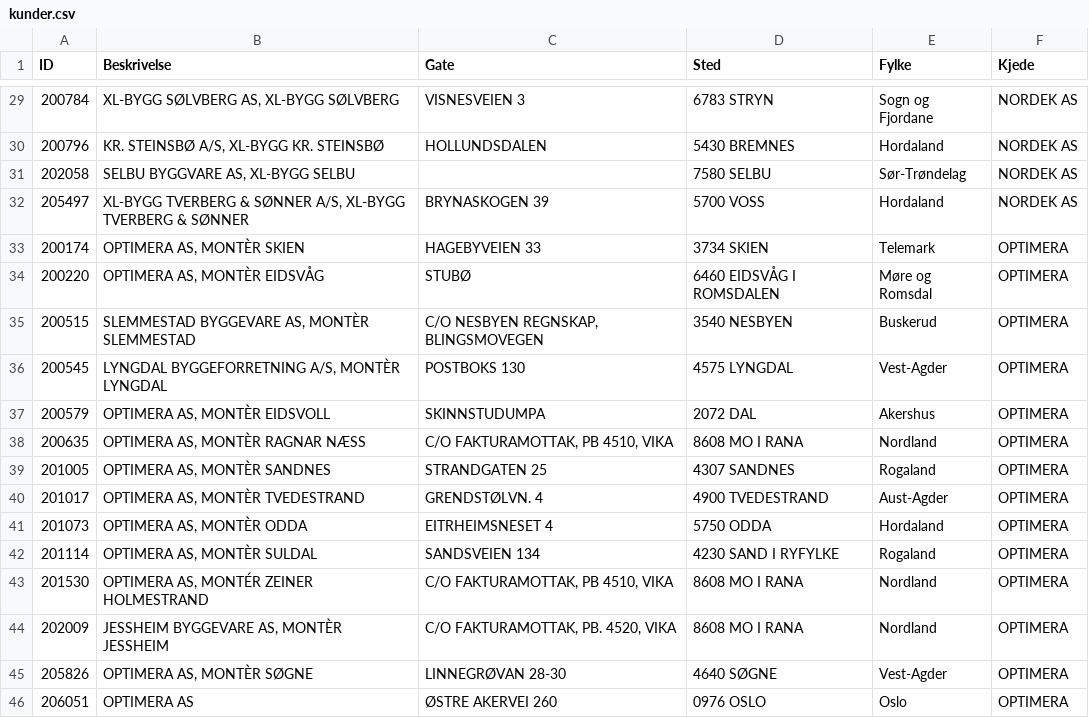
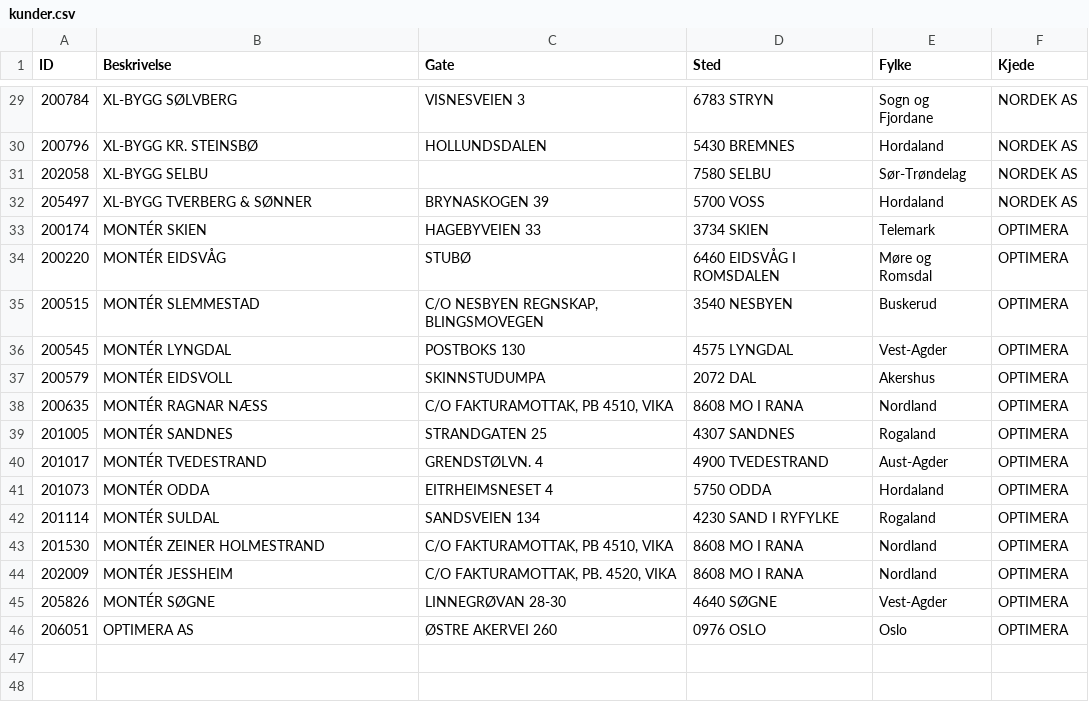
Before and after one commit to EdisonReklamebyraa/PLANTEX, a CSV file: _data/kunder.csv, drawn as a sheet; only a part is shown, gaps mark what is left out; the diff covers the shown part only.

```diff
--- a/_data/kunder.csv
+++ b/_data/kunder.csv
@@ -29,18 +29,18 @@ ID,Beskrivelse,Gate,Sted,Fylke,Kjede
-200784,"XL-BYGG SØLVBERG AS, XL-BYGG SØLVBERG",VISNESVEIEN 3,6783 STRYN,Sogn og Fjordane,NORDEK AS
-200796,"KR. STEINSBØ A/S, XL-BYGG KR. STEINSBØ",HOLLUNDSDALEN,5430 BREMNES,Hordaland,NORDEK AS
-202058,"SELBU BYGGVARE AS, XL-BYGG SELBU",,7580 SELBU,Sør-Trøndelag,NORDEK AS
-205497,"XL-BYGG TVERBERG & SØNNER A/S, XL-BYGG TVERBERG & SØNNER",BRYNASKOGEN 39,5700 VOSS,Hordaland,NORDEK AS
-200174,"OPTIMERA AS, MONTÈR SKIEN",HAGEBYVEIEN 33,3734 SKIEN,Telemark,OPTIMERA
-200220,"OPTIMERA AS, MONTÈR EIDSVÅG",STUBØ,6460 EIDSVÅG I ROMSDALEN,Møre og Romsdal,OPTIMERA
-200515,"SLEMMESTAD BYGGEVARE AS, MONTÈR SLEMMESTAD","C/O NESBYEN REGNSKAP, BLINGSMOVEGEN",3540 NESBYEN,Buskerud,OPTIMERA
-200545,"LYNGDAL BYGGEFORRETNING A/S, MONTÈR LYNGDAL",POSTBOKS 130,4575 LYNGDAL,Vest-Agder,OPTIMERA
-200579,"OPTIMERA AS, MONTÈR EIDSVOLL",SKINNSTUDUMPA,2072 DAL,Akershus,OPTIMERA
-200635,"OPTIMERA AS, MONTÈR RAGNAR NÆSS","C/O FAKTURAMOTTAK, PB 4510, VIKA",8608 MO I RANA,Nordland,OPTIMERA
-201005,"OPTIMERA AS, MONTÈR SANDNES",STRANDGATEN 25,4307 SANDNES,Rogaland,OPTIMERA
-201017,"OPTIMERA AS, MONTÈR TVEDESTRAND",GRENDSTØLVN. 4,4900 TVEDESTRAND,Aust-Agder,OPTIMERA
-201073,"OPTIMERA AS, MONTÈR ODDA",EITRHEIMSNESET 4,5750 ODDA,Hordaland,OPTIMERA
-201114,"OPTIMERA AS, MONTÈR SULDAL",SANDSVEIEN 134,4230 SAND I RYFYLKE,Rogaland,OPTIMERA
-201530,"OPTIMERA AS, MONTÉR ZEINER HOLMESTRAND","C/O FAKTURAMOTTAK, PB 4510, VIKA",8608 MO I RANA,Nordland,OPTIMERA
-202009,"JESSHEIM BYGGEVARE AS, MONTÈR JESSHEIM","C/O FAKTURAMOTTAK, PB. 4520, VIKA",8608  MO I RANA,Nordland,OPTIMERA
-205826,"OPTIMERA AS, MONTÈR SØGNE",LINNEGRØVAN 28-30,4640 SØGNE,Vest-Agder,OPTIMERA
+200784,XL-BYGG SØLVBERG,VISNESVEIEN 3,6783 STRYN,Sogn og Fjordane,NORDEK AS
+200796,XL-BYGG KR. STEINSBØ,HOLLUNDSDALEN,5430 BREMNES,Hordaland,NORDEK AS
+202058,XL-BYGG SELBU,,7580 SELBU,Sør-Trøndelag,NORDEK AS
+205497,XL-BYGG TVERBERG & SØNNER,BRYNASKOGEN 39,5700 VOSS,Hordaland,NORDEK AS
+200174,MONTÉR SKIEN,HAGEBYVEIEN 33,3734 SKIEN,Telemark,OPTIMERA
+200220,MONTÉR EIDSVÅG,STUBØ,6460 EIDSVÅG I ROMSDALEN,Møre og Romsdal,OPTIMERA
+200515,MONTÉR SLEMMESTAD,"C/O NESBYEN REGNSKAP, BLINGSMOVEGEN",3540 NESBYEN,Buskerud,OPTIMERA
+200545,MONTÉR LYNGDAL,POSTBOKS 130,4575 LYNGDAL,Vest-Agder,OPTIMERA
+200579,MONTÉR EIDSVOLL,SKINNSTUDUMPA,2072 DAL,Akershus,OPTIMERA
+200635,MONTÉR RAGNAR NÆSS,"C/O FAKTURAMOTTAK, PB 4510, VIKA",8608 MO I RANA,Nordland,OPTIMERA
+201005,MONTÉR SANDNES,STRANDGATEN 25,4307 SANDNES,Rogaland,OPTIMERA
+201017,MONTÉR TVEDESTRAND,GRENDSTØLVN. 4,4900 TVEDESTRAND,Aust-Agder,OPTIMERA
+201073,MONTÉR ODDA,EITRHEIMSNESET 4,5750 ODDA,Hordaland,OPTIMERA
+201114,MONTÉR SULDAL,SANDSVEIEN 134,4230 SAND I RYFYLKE,Rogaland,OPTIMERA
+201530,MONTÉR ZEINER HOLMESTRAND,"C/O FAKTURAMOTTAK, PB 4510, VIKA",8608 MO I RANA,Nordland,OPTIMERA
+202009,MONTÉR JESSHEIM,"C/O FAKTURAMOTTAK, PB. 4520, VIKA",8608  MO I RANA,Nordland,OPTIMERA
+205826,MONTÉR SØGNE,LINNEGRØVAN 28-30,4640 SØGNE,Vest-Agder,OPTIMERA
 206051,OPTIMERA AS,ØSTRE AKERVEI 260,0976 OSLO,Oslo,OPTIMERA
```
Also changed, not shown: 25 edited cells elsewhere in this file, 5 other files.
